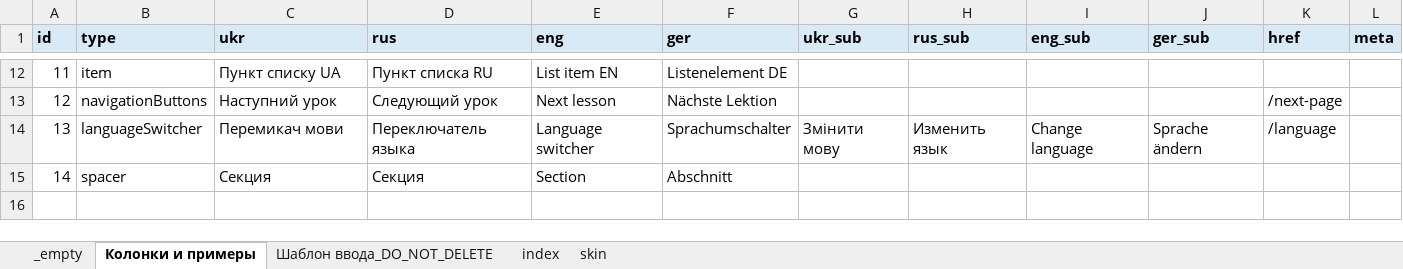
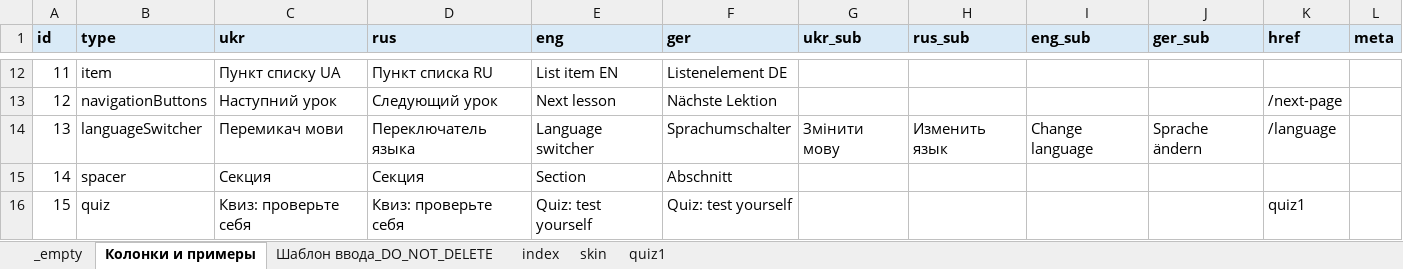
Before and after one commit to EugeneRusinsh1991/namipmu_app, an Excel workbook: src/content/content.xlsx, sheet Колонки и примеры, drawn as a sheet; only a part is shown, gaps mark what is left out; values as stored, in another font and other column widths than the file's, no borders; the diff names each change by its address in the sheet, - before the commit and + after, or states it on an @@ line.

```diff
--- a/src/content/content.xlsx (sheet Колонки и примеры)
+++ b/src/content/content.xlsx (sheet Колонки и примеры)
+sheet tab: quiz1
+row 16: 15 | quiz | Квиз: проверьте себя | Квиз: проверьте себя | Quiz: test yourself | Quiz: test yourself |  |  |  |  | quiz1
```
Also changed, not shown: sheet index, sheet skin, formulas that keep their value, src/content/content_TEMPLATE.xlsx, 19 other files.
